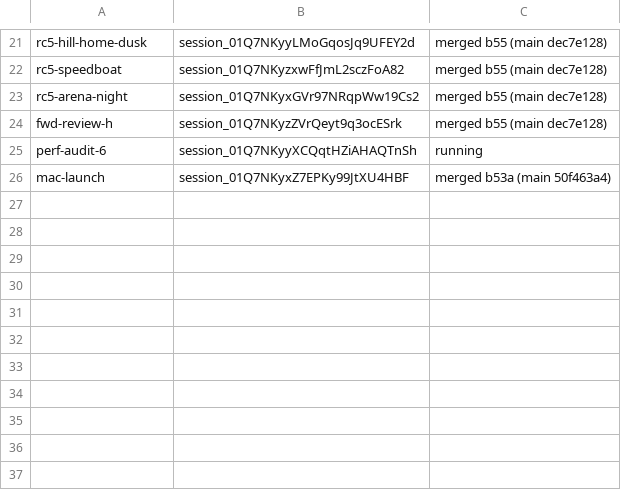
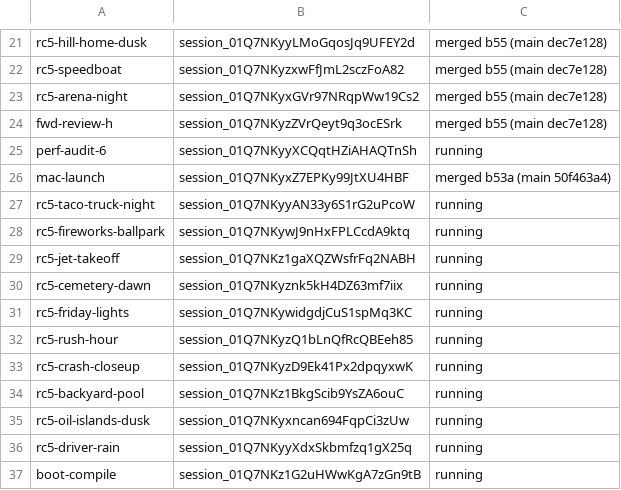
Before and after one commit to ashalluf/rando-game, a TSV file: sessions_w8.tsv, drawn as a sheet; only a part is shown, gaps mark what is left out.

```diff
--- a/sessions_w8.tsv
+++ b/sessions_w8.tsv
@@ -26 +26,12 @@ perf-audit-6	session_01Q7NKyyXCQqtHZiAHAQTnSh	running
 mac-launch	session_01Q7NKyxZ7EPKy99JtXU4HBF	merged b53a (main 50f463a4)
+rc5-taco-truck-night	session_01Q7NKyyAN33y6S1rG2uPcoW	running
+rc5-fireworks-ballpark	session_01Q7NKywJ9nHxFPLCcdA9ktq	running
+rc5-jet-takeoff	session_01Q7NKz1gaXQZWsfrFq2NABH	running
+rc5-cemetery-dawn	session_01Q7NKyznk5kH4DZ63mf7iix	running
+rc5-friday-lights	session_01Q7NKywidgdjCuS1spMq3KC	running
+rc5-rush-hour	session_01Q7NKyzQ1bLnQfRcQBEeh85	running
+rc5-crash-closeup	session_01Q7NKyzD9Ek41Px2dpqyxwK	running
+rc5-backyard-pool	session_01Q7NKz1BkgScib9YsZA6ouC	running
+rc5-oil-islands-dusk	session_01Q7NKyxncan694FqpCi3zUw	running
+rc5-driver-rain	session_01Q7NKyyXdxSkbmfzq1gX25q	running
+boot-compile	session_01Q7NKz1G2uHWwKgA7zGn9tB	running
```
